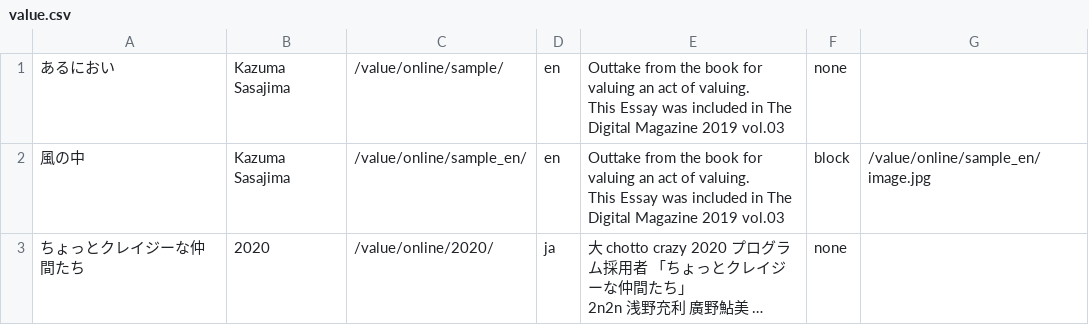
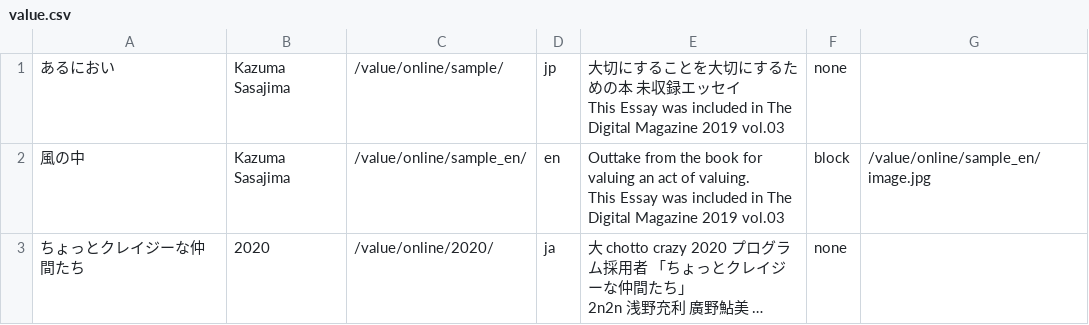
Before and after one commit to pe-hu/value, a CSV file: online/value.csv, drawn as a sheet; long unchanged cells end in ….

Commit message:
Update value.csv

```diff
--- a/online/value.csv
+++ b/online/value.csv
@@ -1,3 +1,3 @@
-あるにおい,Kazuma Sasajima,/value/online/sample/,en,"Outtake from the book for valuing an act of valuing.
-This Essay was included in The Digital Magazine 2019 vol.03",none,,
+あるにおい,Kazuma Sasajima,/value/online/sample/,jp,"大切にすることを大切にするための本 未収録エッセイ
+This Essay was included in The Digital Magazine 2019 vol.03",none,,
 風の中,Kazuma Sasajima,/value/online/sample_en/,en,"Outtake from the book for valuing an act of valuing.
```
